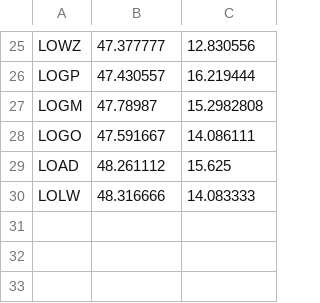
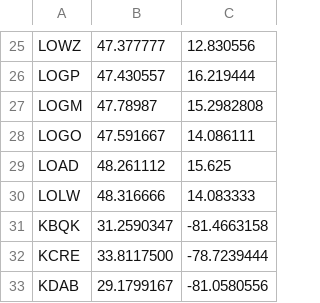
Before and after one commit to jo5ef/flightlog, a CSV file: Flightlog-Console/airports.csv, drawn as a sheet; only a part is shown, gaps mark what is left out.

Commit message:
added airports & flights

```diff
--- a/Flightlog-Console/airports.csv
+++ b/Flightlog-Console/airports.csv
@@ -30 +30,4 @@ LOAD;48.261112;15.625
 LOLW;48.316666;14.083333
+KBQK;31.2590347;-81.4663158
+KCRE;33.8117500;-78.7239444
+KDAB;29.1799167;-81.0580556
```
Also changed, not shown: Flightlog-Console/sample.csv.
